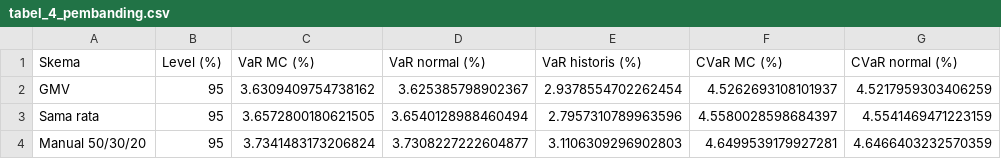
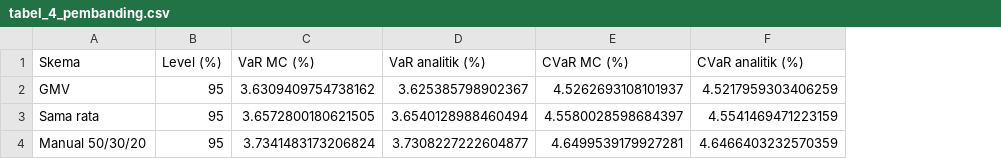
Before and after one commit to wildanjr19/manajemen-resiko, a CSV file: hasil_3_pembobotan/tabel/tabel_4_pembanding.csv, drawn as a sheet; only a part is shown; removed rows and columns are numbered as before the commit, all else as after; the diff names each change by its address in the sheet, - before the commit and + after, or states it on an @@ line.

```diff
--- a/hasil_3_pembobotan/tabel/tabel_4_pembanding.csv
+++ b/hasil_3_pembobotan/tabel/tabel_4_pembanding.csv
-column E (VaR historis (%)), rows 2-4: 2.9378554702262454 | 2.7957310789963596 | 3.1106309296902803
-D1: VaR normal (%)
+D1: VaR analitik (%)
-F1: CVaR normal (%)
+F1: CVaR analitik (%)
```
Also changed, not shown: hasil_3_pembobotan/tabel/tabel_5_backtesting_rolling.csv, 7 other files.
